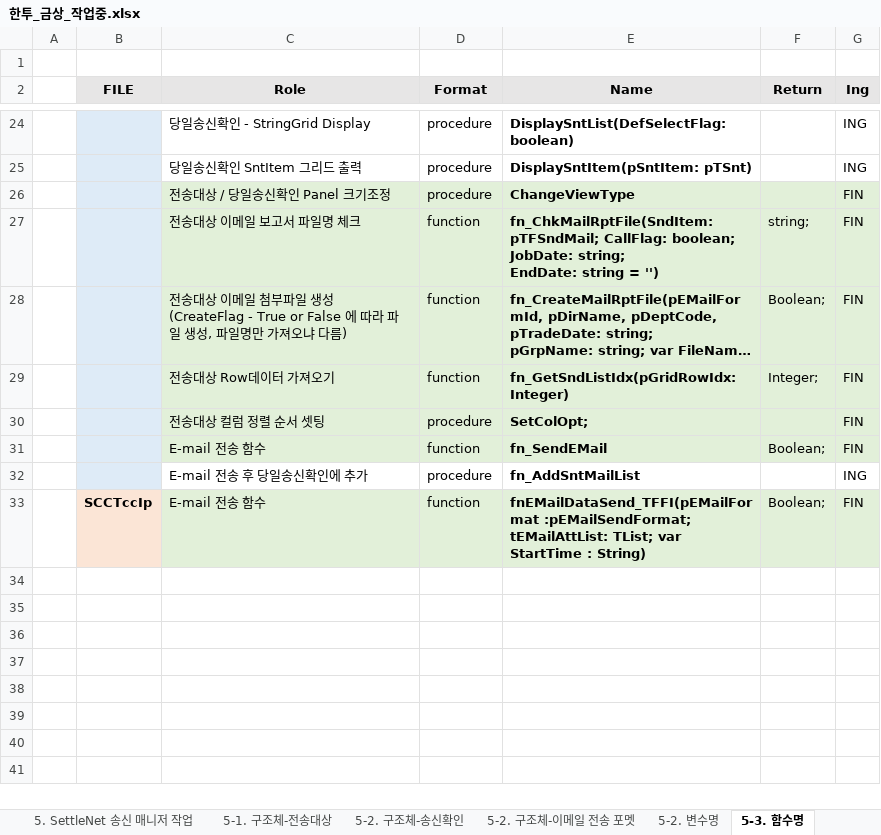
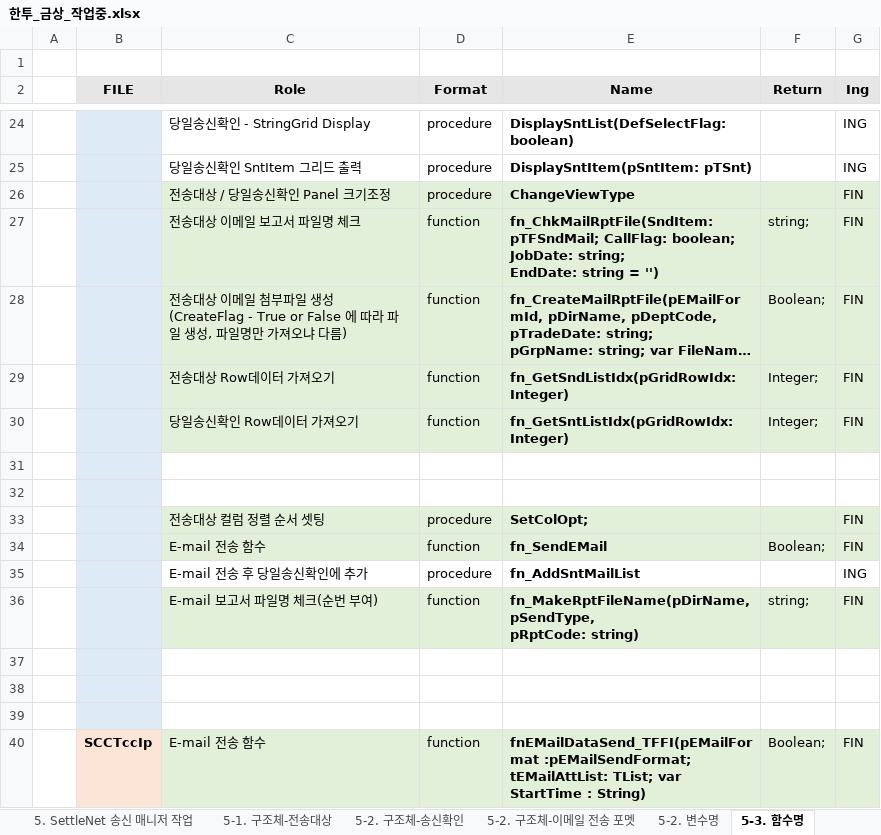
Before and after one commit to jungsoolee/HankookFI, an Excel workbook: 한투_금상_작업중.xlsx, sheet 5-3. 함수명, drawn as a sheet; only a part is shown, gaps mark what is left out; long unchanged cells end in …; values as stored, in another font and other column widths than the file's, no borders; ↵ is a line break in a cell; the diff names each change by its address in the sheet, - before the commit and + after, or states it on an @@ line.

```diff
--- a/한투_금상_작업중.xlsx (sheet 5-3. 함수명)
+++ b/한투_금상_작업중.xlsx (sheet 5-3. 함수명)
+row 30:  |  | 당일송신확인 Row데이터 가져오기 | function | fn_GetSntListIdx(pGridRowIdx: Integer) | Integer; | FIN
+row 31: (empty)
+row 32: (empty)
+row 36:  |  | E-mail 보고서 파일명 체크(순번 부여) | function | fn_MakeRptFileName(pDirName, pSendType, ↵ pRptCode: string) | string; | FIN
+row 37: (empty)
+row 38: (empty)
+row 39: (empty)
```
Also changed, not shown: sheet 5-2. 변수명, sheet 5. SettleNet 송신 매니저 작업, sheet 5-2. 구조체-송신확인, sheet 5-1. 구조체-전송대상, sheet 5-2. 구조체-이메일 전송 포멧, 2 other files.
